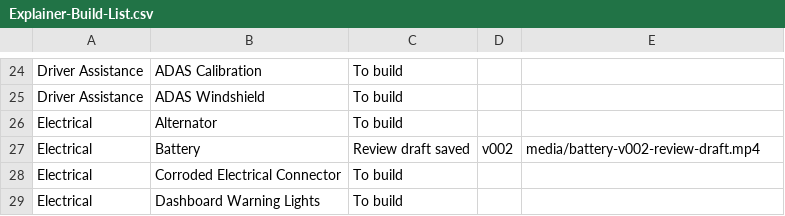
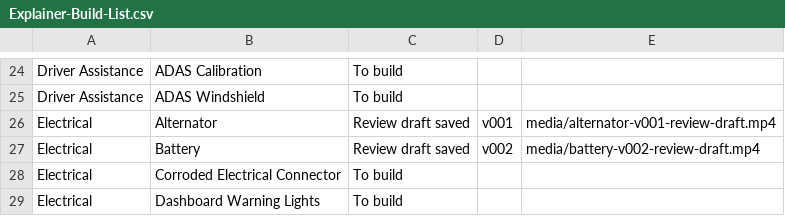
Before and after one commit to thomasuzda/tsmg-repair-videos, a CSV file: docs/Explainer-Build-List.csv, drawn as a sheet; only a part is shown, gaps mark what is left out.

Commit message:
Add alternator First take

```diff
--- a/docs/Explainer-Build-List.csv
+++ b/docs/Explainer-Build-List.csv
@@ -25,3 +25,3 @@ Driver Assistance,ADAS Calibration,To build,,
 Driver Assistance,ADAS Windshield,To build,,
-Electrical,Alternator,To build,,
+Electrical,Alternator,Review draft saved,v001,media/alternator-v001-review-draft.mp4
 Electrical,Battery,Review draft saved,v002,media/battery-v002-review-draft.mp4
```
Also changed, not shown: 6 other files.
